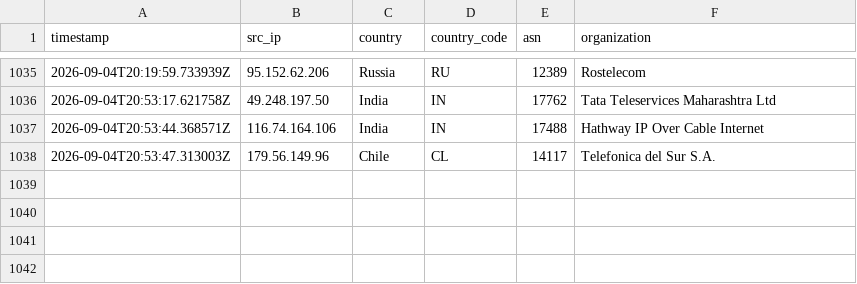
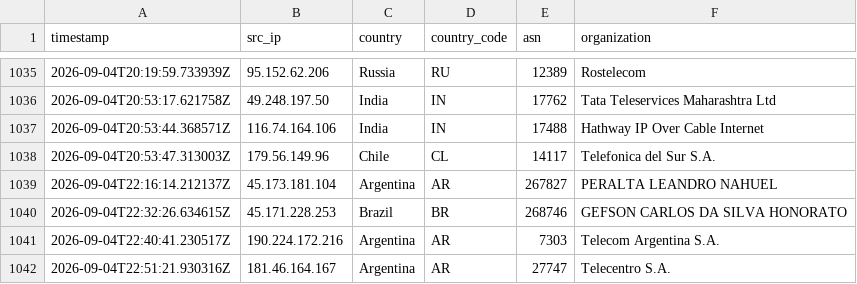
Before and after one commit to Prabhath-de/AWS_Honeypot, a CSV file: data/processed/geoip_asn.csv, drawn as a sheet; only a part is shown, gaps mark what is left out; the diff names each change by its address in the sheet, - before the commit and + after, or states it on an @@ line.

```diff
--- a/data/processed/geoip_asn.csv
+++ b/data/processed/geoip_asn.csv
+row 1039: 2026-09-04T22:16:14.212137Z | 45.173.181.104 | Argentina | AR | 267827 | PERALTA LEANDRO NAHUEL
+row 1040: 2026-09-04T22:32:26.634615Z | 45.171.228.253 | Brazil | BR | 268746 | GEFSON CARLOS DA SILVA HONORATO
+row 1041: 2026-09-04T22:40:41.230517Z | 190.224.172.216 | Argentina | AR | 7303 | Telecom Argentina S.A.
+row 1042: 2026-09-04T22:51:21.930316Z | 181.46.164.167 | Argentina | AR | 27747 | Telecentro S.A.
```
Also changed, not shown: data/processed/threat_scores.csv, 6 other files.
